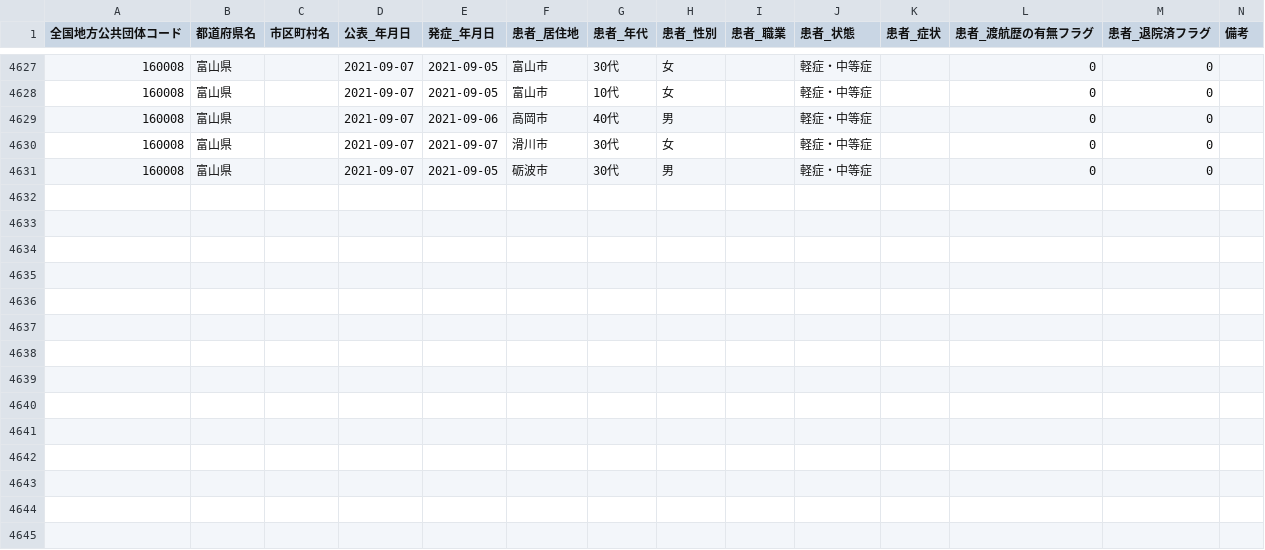
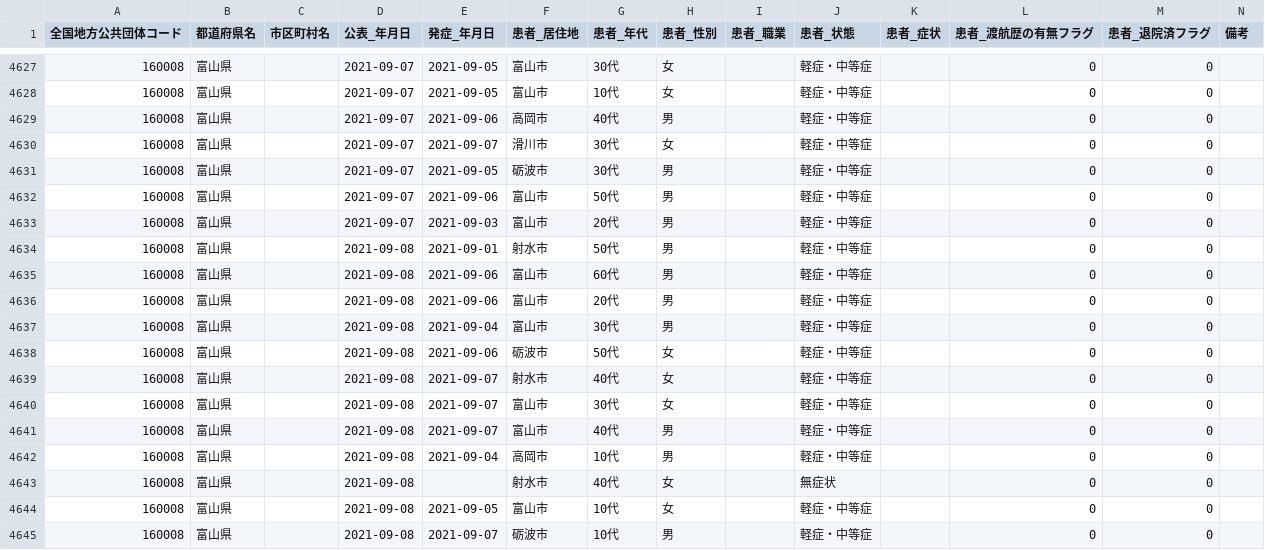
Before and after one commit to terachan0117/covid19-toyama-opendata, a CSV file: data/160008_toyama_covid19_patients.csv, drawn as a sheet; only a part is shown, gaps mark what is left out.

```diff
--- a/data/160008_toyama_covid19_patients.csv
+++ b/data/160008_toyama_covid19_patients.csv
@@ -4631 +4631,15 @@
 160008,富山県,,2021-09-07,2021-09-05,砺波市,30代,男,,軽症・中等症,,0,0,
+160008,富山県,,2021-09-07,2021-09-06,富山市,50代,男,,軽症・中等症,,0,0,
+160008,富山県,,2021-09-07,2021-09-03,富山市,20代,男,,軽症・中等症,,0,0,
+160008,富山県,,2021-09-08,2021-09-01,射水市,50代,男,,軽症・中等症,,0,0,
+160008,富山県,,2021-09-08,2021-09-06,富山市,60代,男,,軽症・中等症,,0,0,
+160008,富山県,,2021-09-08,2021-09-06,富山市,20代,男,,軽症・中等症,,0,0,
+160008,富山県,,2021-09-08,2021-09-04,富山市,30代,男,,軽症・中等症,,0,0,
+160008,富山県,,2021-09-08,2021-09-06,砺波市,50代,女,,軽症・中等症,,0,0,
+160008,富山県,,2021-09-08,2021-09-07,射水市,40代,女,,軽症・中等症,,0,0,
+160008,富山県,,2021-09-08,2021-09-07,富山市,30代,女,,軽症・中等症,,0,0,
+160008,富山県,,2021-09-08,2021-09-07,富山市,40代,男,,軽症・中等症,,0,0,
+160008,富山県,,2021-09-08,2021-09-04,高岡市,10代,男,,軽症・中等症,,0,0,
+160008,富山県,,2021-09-08,,射水市,40代,女,,無症状,,0,0,
+160008,富山県,,2021-09-08,2021-09-05,富山市,10代,女,,軽症・中等症,,0,0,
+160008,富山県,,2021-09-08,2021-09-07,砺波市,10代,男,,軽症・中等症,,0,0,
```
Also changed, not shown: data/160008_toyama_covid19_antigen_test_people.csv, data/160008_toyama_covid19_confirm_patients.csv, 7 other files.
